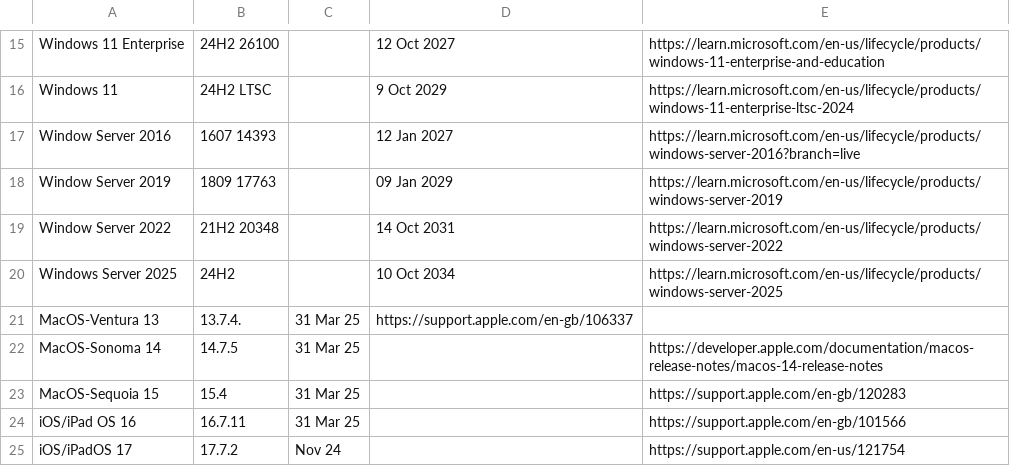
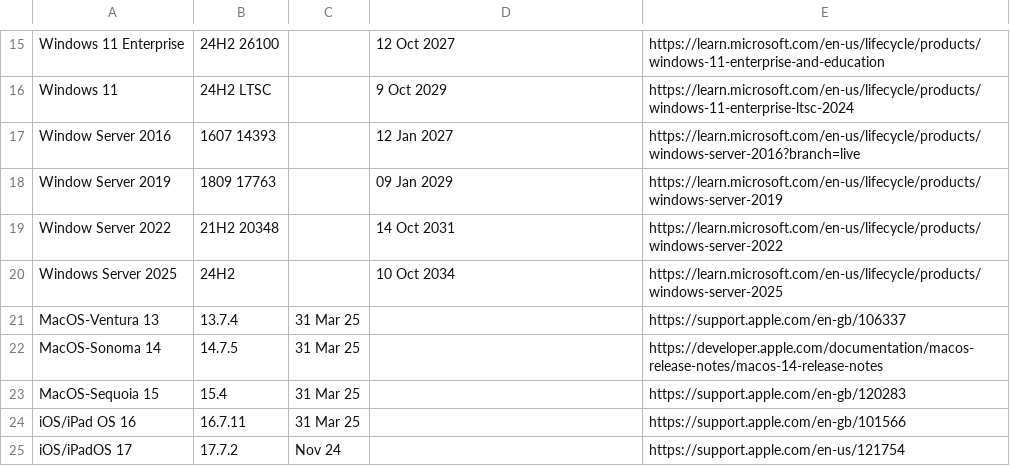
Before and after one commit to bissgit/ce-eol, a CSV file: eol.csv, drawn as a sheet; only a part is shown, gaps mark what is left out.

Commit message:
updates

```diff
--- a/eol.csv
+++ b/eol.csv
@@ -20,3 +20,3 @@ Window Server 2022, 21H2 20348,, 14 Oct 2031,https://learn.microsoft.com/en-us/l
 Windows Server 2025, 24H2,, 10 Oct 2034,https://learn.microsoft.com/en-us/lifecycle/products/windows-server-2025
-MacOS-Ventura 13, 13.7.4., 31 Mar 25,https://support.apple.com/en-gb/106337
+MacOS-Ventura 13, 13.7.4,31 Mar 25,,https://support.apple.com/en-gb/106337
 MacOS-Sonoma 14, 14.7.5,31 Mar 25,,https://developer.apple.com/documentation/macos-release-notes/macos-14-release-notes
```
